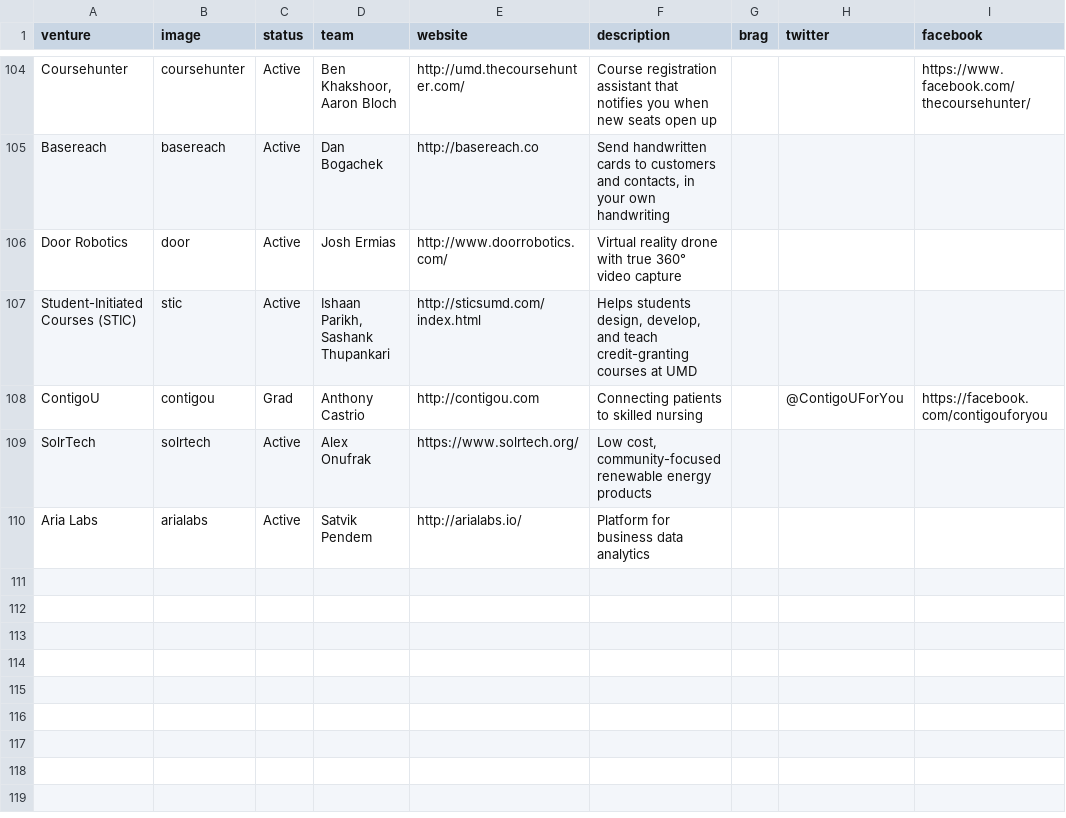
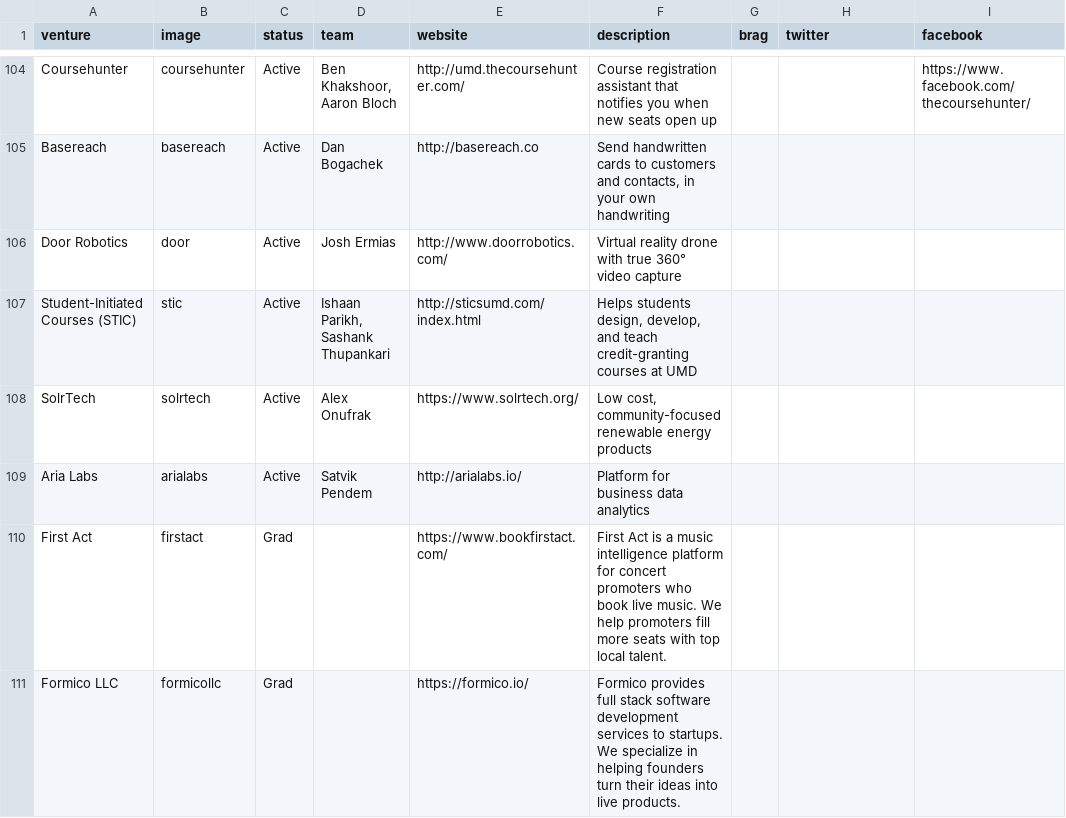
Before and after one commit to StartupShell/web-2017, a CSV file: _data/ventures.csv, drawn as a sheet; only a part is shown, gaps mark what is left out; removed rows and columns are numbered as before the commit, all else as after; the diff names each change by its address in the sheet, - before the commit and + after, or states it on an @@ line.

Commit message:
Added 2 ventures, First Act and Formico LLC. Removed 1 venture, Contigou.

```diff
--- a/_data/ventures.csv
+++ b/_data/ventures.csv
-row 108: ContigoU | contigou | Grad | Anthony Castrio | http://contigou.com | Connecting patients to skilled nursing |  | @ContigoUForYou | https://facebook.com/contigouforyou
+row 110: First Act | firstact | Grad |  | https://www.bookfirstact.com/ | First Act is a music intelligence platform for concert promoters who book live music. We help promoters fill more seats with top local talent.
+row 111: Formico LLC | formicollc | Grad |  | https://formico.io/ | Formico provides full stack software development services to startups. We specialize in helping founders turn their ideas into live products.
```
Also changed, not shown: 2 other files.
